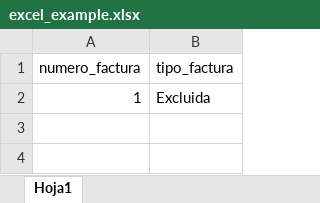
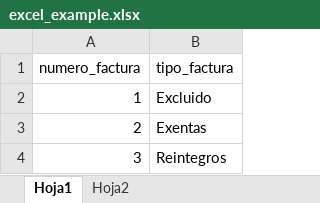
Before and after one commit to Sebas1012/Ordenar-Facturas, an Excel workbook: book/excel_example.xlsx, sheet Hoja1, drawn as a sheet; values as stored, in another font and other column widths than the file's, no borders; the diff names each change by its address in the sheet, - before the commit and + after, or states it on an @@ line.

```diff
--- a/book/excel_example.xlsx (sheet Hoja1)
+++ b/book/excel_example.xlsx (sheet Hoja1)
+sheet tab: Hoja2
-B2 (tipo_factura): Excluida
+B2 (tipo_factura): Excluido
+row 3: 2 | Exentas
+row 4: 3 | Reintegros
```
Also changed, not shown: 2 other files.
